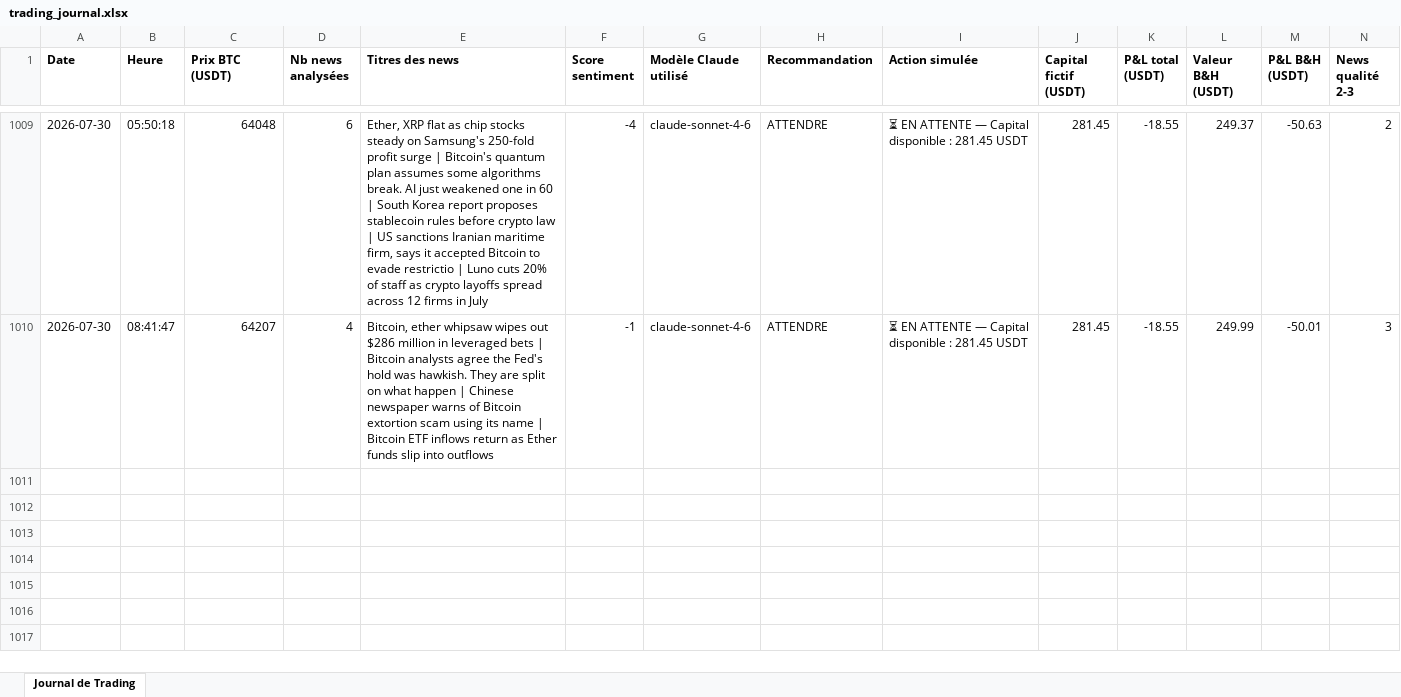
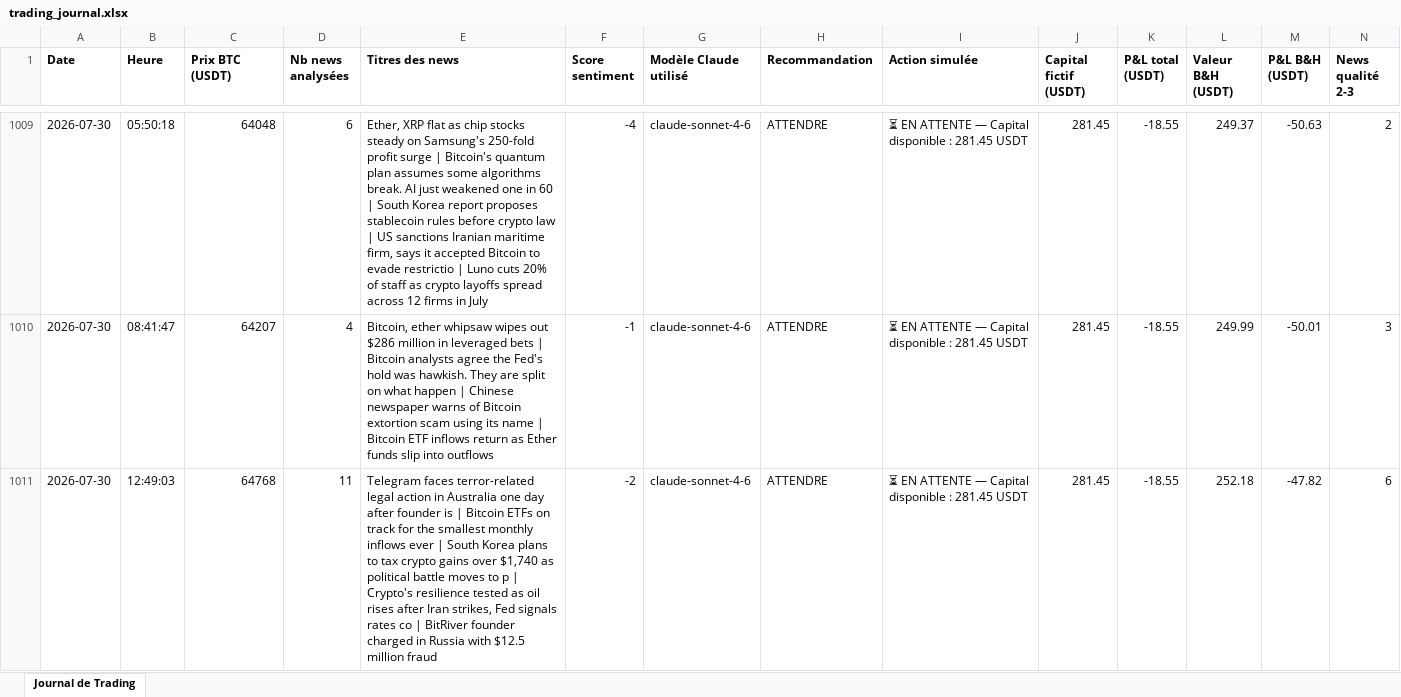
Before and after one commit to rayanefut15-creator/crypto-trading-agent, an Excel workbook: trading_journal.xlsx, sheet Journal de Trading, drawn as a sheet; only a part is shown, gaps mark what is left out; values as stored, in another font and other column widths than the file's, no borders; rows hold the shown columns only; the diff names each change by its address in the sheet, - before the commit and + after, or states it on an @@ line.

```diff
--- a/trading_journal.xlsx (sheet Journal de Trading)
+++ b/trading_journal.xlsx (sheet Journal de Trading)
+row 1011: 2026-07-30 | 12:49:03 | 64768 | 11 | Telegram faces terror-related legal action in Australia one day after founder is | Bitcoin ETFs on track for the smallest monthly inflows ever | South Korea plans to tax crypto gains over $1,740 as political battle moves to p | Crypto's resilience tested as oil rises after Iran strikes, Fed signals rates co | BitRiver founder charged in Russia with $12.5 million fraud | -2 | claude-sonnet-4-6 | ATTENDRE | ⏳ EN ATTENTE — Capital disponible : 281.45 USDT | 281.45 | -18.55 | 252.18 | -47.82 | 6
```
Also changed, not shown: 2 other files.
